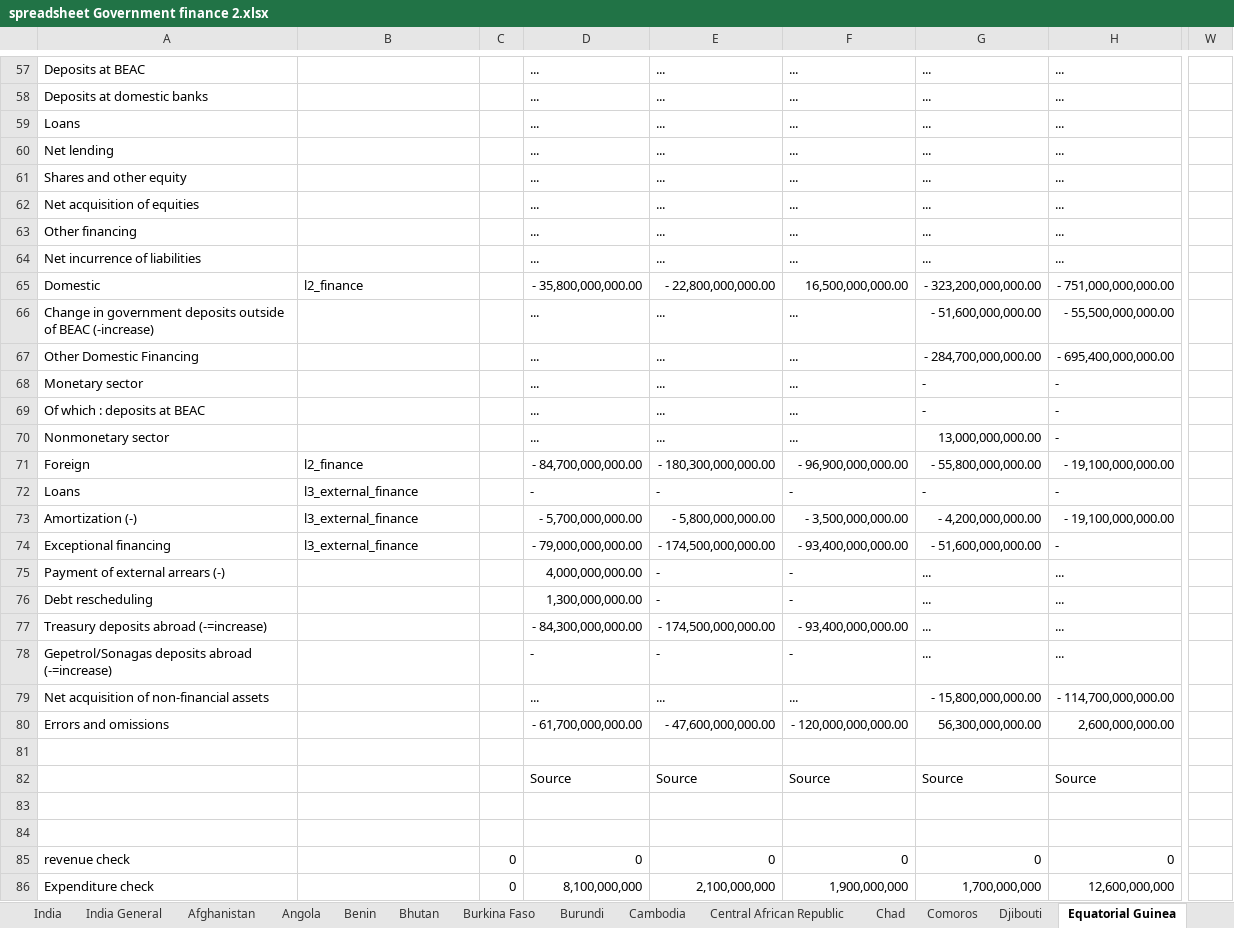
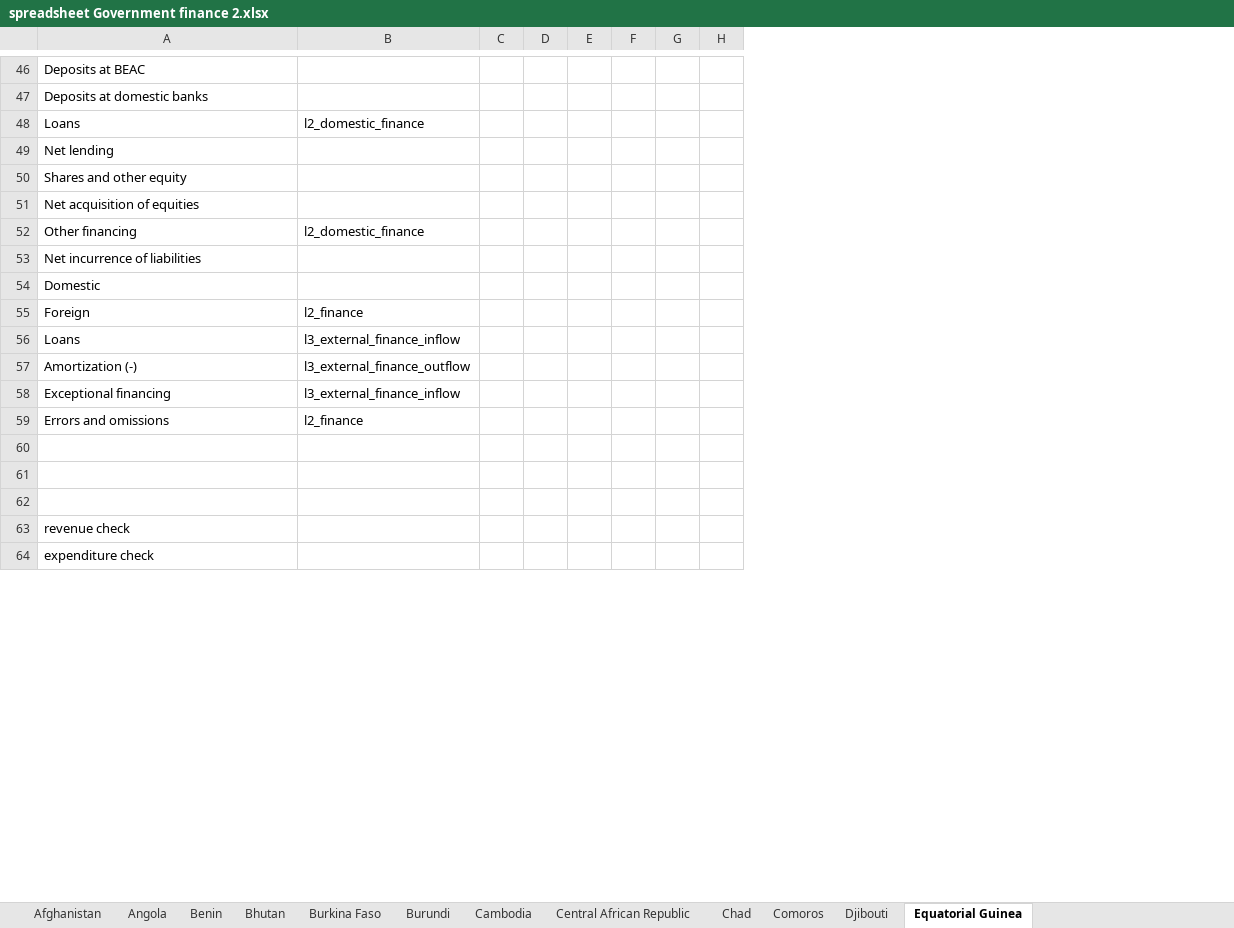
Before and after one commit to danwdevinit/alexm-util, an Excel workbook: DevInit/budgetLevels/spreadsheet Government finance 2.xlsx, sheet Equatorial Guinea, drawn as a sheet; only a part is shown, gaps mark what is left out; values as stored, in another font and other column widths than the file's, no cell formats; removed rows and columns are numbered as before the commit, all else as after; rows hold the shown columns only; the diff covers the shown part only; the diff names each change by its address in the sheet, - before the commit and + after, or states it on an @@ line.

Commit message:
New sheet

```diff
--- a/DevInit/budgetLevels/spreadsheet Government finance 2.xlsx (sheet Equatorial Guinea)
+++ b/DevInit/budgetLevels/spreadsheet Government finance 2.xlsx (sheet Equatorial Guinea)
@@ sheet tab hidden: India @@
-column D, rows 57-65: ... | ... | ... | ... | ... | ... | ... | ... | - 35,800,000,000.00; rows 71-74: - 84,700,000,000.00 | - | - 5,700,000,000.00 | - 79,000,000,000.00; rows 80-82: - 61,700,000,000.00 |  | Source
-column E, rows 57-65: ... | ... | ... | ... | ... | ... | ... | ... | - 22,800,000,000.00; rows 71-74: - 180,300,000,000.00 | - | - 5,800,000,000.00 | - 174,500,000,000.00; rows 80-82: - 47,600,000,000.00 |  | Source
-column F, rows 57-65: ... | ... | ... | ... | ... | ... | ... | ... | 16,500,000,000.00; rows 71-74: - 96,900,000,000.00 | - | - 3,500,000,000.00 | - 93,400,000,000.00; rows 80-82: - 120,000,000,000.00 |  | Source
-column G, rows 57-65: ... | ... | ... | ... | ... | ... | ... | ... | - 323,200,000,000.00; rows 71-74: - 55,800,000,000.00 | - | - 4,200,000,000.00 | - 51,600,000,000.00; rows 80-82: 56,300,000,000.00 |  | Source
-column H, rows 57-65: ... | ... | ... | ... | ... | ... | ... | ... | - 751,000,000,000.00; rows 71-74: - 19,100,000,000.00 | - | - 19,100,000,000.00 | -; rows 80-82: 2,600,000,000.00 |  | Source
+column D, empty
+column E, empty
+column F, empty
+column G, empty
+column H, empty
-column W, empty
-B48: (empty)
+B48: l2_domestic_finance
-B52: (empty)
+B52: l2_domestic_finance
-B54: l2_finance
+B54: (empty)
-row 66: Change in government deposits outside of BEAC (-increase) |  |  | ... | ... | ... | - 51,600,000,000.00 | - 55,500,000,000.00
-row 67: Other Domestic Financing |  |  | ... | ... | ... | - 284,700,000,000.00 | - 695,400,000,000.00
-row 68: Monetary sector |  |  | ... | ... | ... | - | -
-row 69: Of which : deposits at BEAC |  |  | ... | ... | ... | - | -
-row 70: Nonmonetary sector |  |  | ... | ... | ... | 13,000,000,000.00 | -
-B56: l3_external_finance
+B56: l3_external_finance_inflow
-B57: l3_external_finance
+B57: l3_external_finance_outflow
-B58: l3_external_finance
+B58: l3_external_finance_inflow
-row 75: Payment of external arrears (-) |  |  | 4,000,000,000.00 | - | - | ... | ...
-row 76: Debt rescheduling |  |  | 1,300,000,000.00 | - | - | ... | ...
-row 77: Treasury deposits abroad (-=increase) |  |  | - 84,300,000,000.00 | - 174,500,000,000.00 | - 93,400,000,000.00 | ... | ...
-row 78: Gepetrol/Sonagas deposits abroad (-=increase) |  |  | - | - | - | ... | ...
-row 79: Net acquisition of non-financial assets |  |  | ... | ... | ... | - 15,800,000,000.00 | - 114,700,000,000.00
-B59: (empty)
+B59: l2_finance
-row 63: (empty)
+row 63: revenue check
-row 85: revenue check |  | 0 | 0 | 0 | 0 | 0 | 0
-row 86: Expenditure check |  | 0 | 8,100,000,000 | 2,100,000,000 | 1,900,000,000 | 1,700,000,000 | 12,600,000,000
+row 64: expenditure check
```
Also changed, not shown: 11 removed rows and 20 edited cells elsewhere in this sheet, sheet Democratic Rebublic of Congo, sheet Cambodia, sheet Benin, sheet Nigeria, sheet Angola, sheet Comoros, 23 more sheets, other sheet tabs, cell formats, formulas that keep their value, hidden cells, DevInit/budgetLevels/spreadsheet Government finance 1.xlsx, 2 other files.
